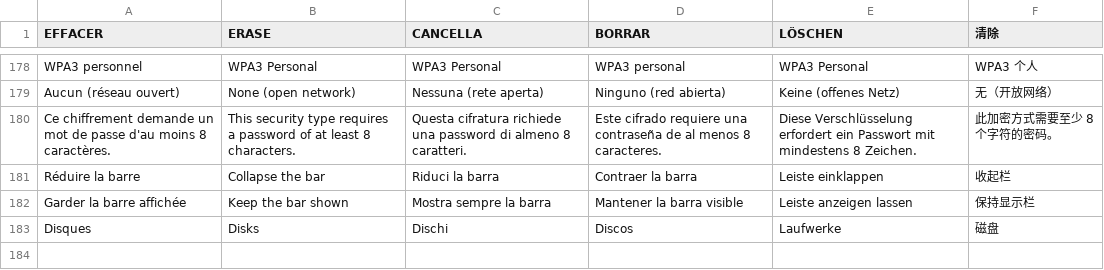
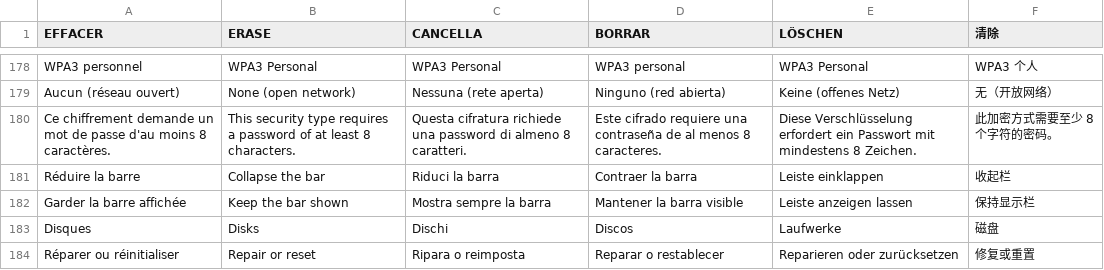
Before and after one commit to SoleOS-project/SoleOS, a TSV file: po/trad/extras.tsv, drawn as a sheet; only a part is shown, gaps mark what is left out.

```diff
--- a/po/trad/extras.tsv
+++ b/po/trad/extras.tsv
@@ -183 +183,2 @@ Garder la barre affichée	Keep the bar shown	Mostra sempre la barra	Mantener la
 Disques	Disks	Dischi	Discos	Laufwerke	磁盘
+Réparer ou réinitialiser	Repair or reset	Ripara o reimposta	Reparar o restablecer	Reparieren oder zurücksetzen	修复或重置
```
Also changed, not shown: source/flashos-accueil/po/trad/extras.tsv, 38 other files.
